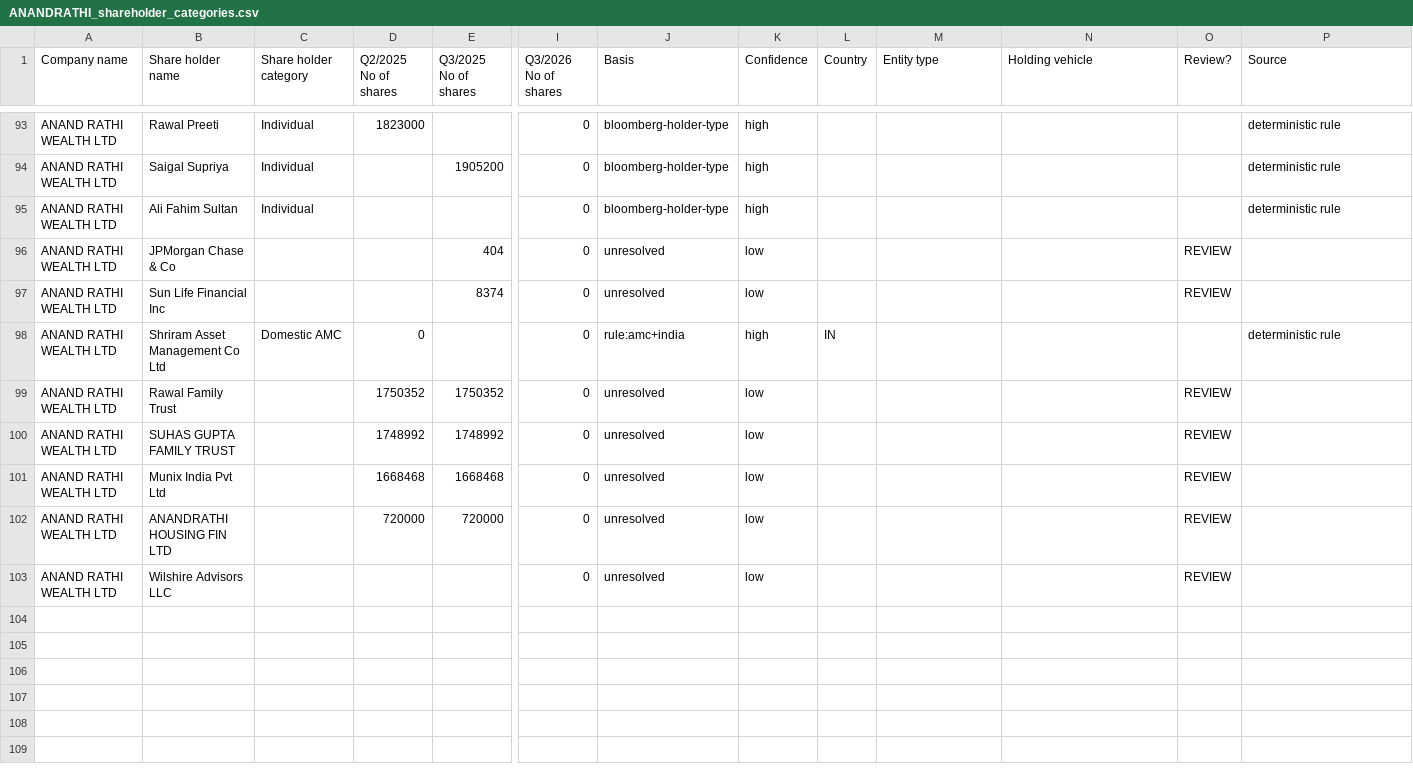
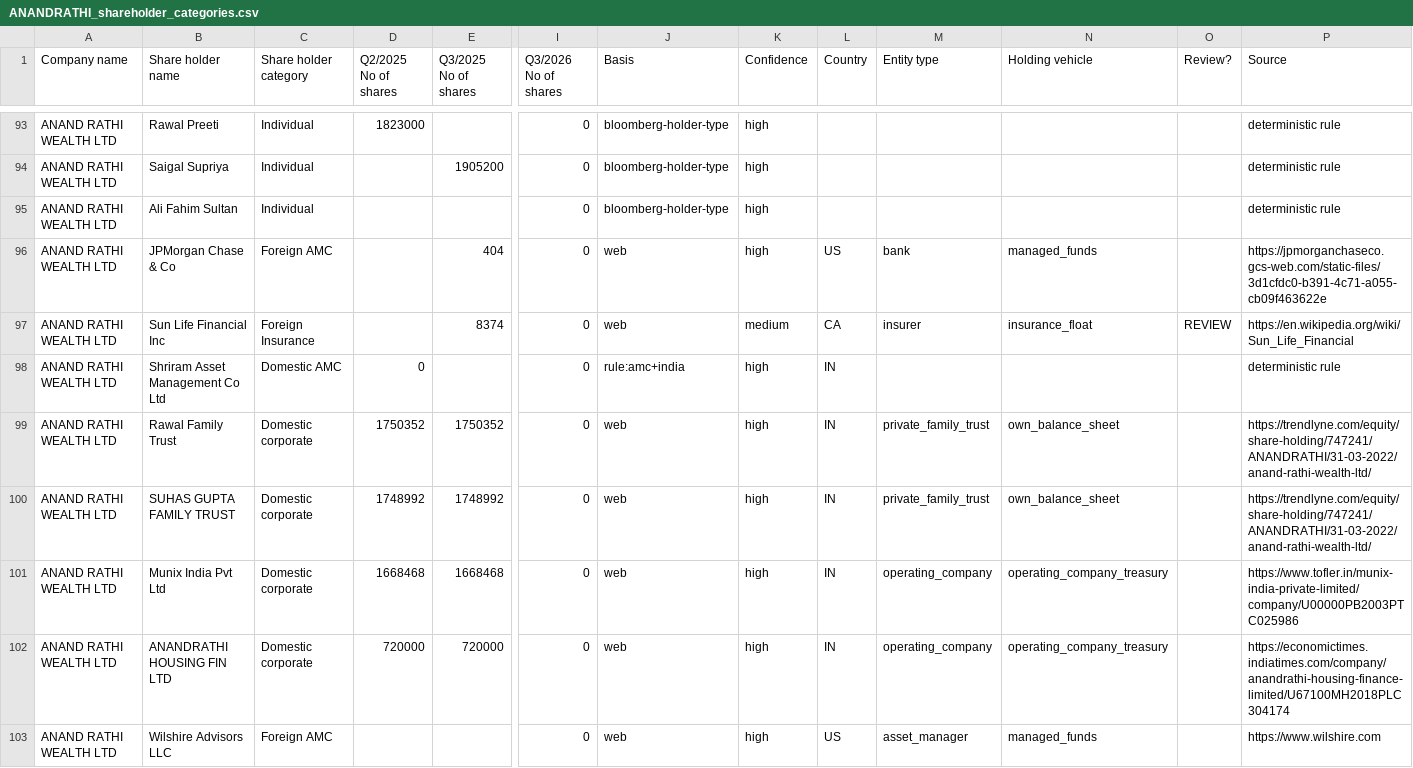
Before and after one commit to ShrewdLemon/NSE_map, a CSV file: output/ANANDRATHI_shareholder_categories.csv, drawn as a sheet; only a part is shown, gaps mark what is left out; the diff covers the shown part only; the diff names each change by its address in the sheet, - before the commit and + after, or states it on an @@ line.

```diff
--- a/output/ANANDRATHI_shareholder_categories.csv
+++ b/output/ANANDRATHI_shareholder_categories.csv
-C96 (Share holder category): (empty)
+C96 (Share holder category): Foreign AMC
-J96:J97 (Basis): unresolved
+J96:J97 (Basis): web
-K96 (Confidence): low
+K96 (Confidence): high
-L96 (Country): (empty)
+L96 (Country): US
-M96 (Entity type): (empty)
+M96 (Entity type): bank
-N96 (Holding vehicle): (empty)
+N96 (Holding vehicle): managed_funds
-O96 (Review?): REVIEW
+O96 (Review?): (empty)
-P96 (Source): (empty)
+P96 (Source): https://jpmorganchaseco.gcs-web.com/static-files/3d1cfdc0-b391-4c71-a055-cb09f463622e
-C97 (Share holder category): (empty)
+C97 (Share holder category): Foreign Insurance
-K97 (Confidence): low
+K97 (Confidence): medium
-L97 (Country): (empty)
+L97 (Country): CA
-M97 (Entity type): (empty)
+M97 (Entity type): insurer
-N97 (Holding vehicle): (empty)
+N97 (Holding vehicle): insurance_float
-P97 (Source): (empty)
+P97 (Source): https://en.wikipedia.org/wiki/Sun_Life_Financial
-C99:C102 (Share holder category): (empty)
+C99:C102 (Share holder category): Domestic corporate
-J99:J103 (Basis): unresolved
+J99:J103 (Basis): web
-K99:K103 (Confidence): low
+K99:K103 (Confidence): high
-L99:L102 (Country): (empty)
+L99:L102 (Country): IN
-M99:M100 (Entity type): (empty)
+M99:M100 (Entity type): private_family_trust
-N99:N100 (Holding vehicle): (empty)
+N99:N100 (Holding vehicle): own_balance_sheet
-O99:O103 (Review?): REVIEW
+O99:O103 (Review?): (empty)
-P99:P100 (Source): (empty)
+P99:P100 (Source): https://trendlyne.com/equity/share-holding/747241/ANANDRATHI/31-03-2022/anand-rathi-wealth-ltd/
-M101:M102 (Entity type): (empty)
+M101:M102 (Entity type): operating_company
-N101:N102 (Holding vehicle): (empty)
+N101:N102 (Holding vehicle): operating_company_treasury
-P101 (Source): (empty)
+P101 (Source): https://www.tofler.in/munix-india-private-limited/company/U00000PB2003PTC025986
-P102 (Source): (empty)
+P102 (Source): https://economictimes.indiatimes.com/company/anandrathi-housing-finance-limited/U67100MH2018PLC304174
-C103 (Share holder category): (empty)
+C103 (Share holder category): Foreign AMC
-L103 (Country): (empty)
+L103 (Country): US
-M103 (Entity type): (empty)
+M103 (Entity type): asset_manager
-N103 (Holding vehicle): (empty)
+N103 (Holding vehicle): managed_funds
-P103 (Source): (empty)
+P103 (Source): https://www.wilshire.com
```
Also changed, not shown: 115 edited cells elsewhere in this file, 7 other files.
